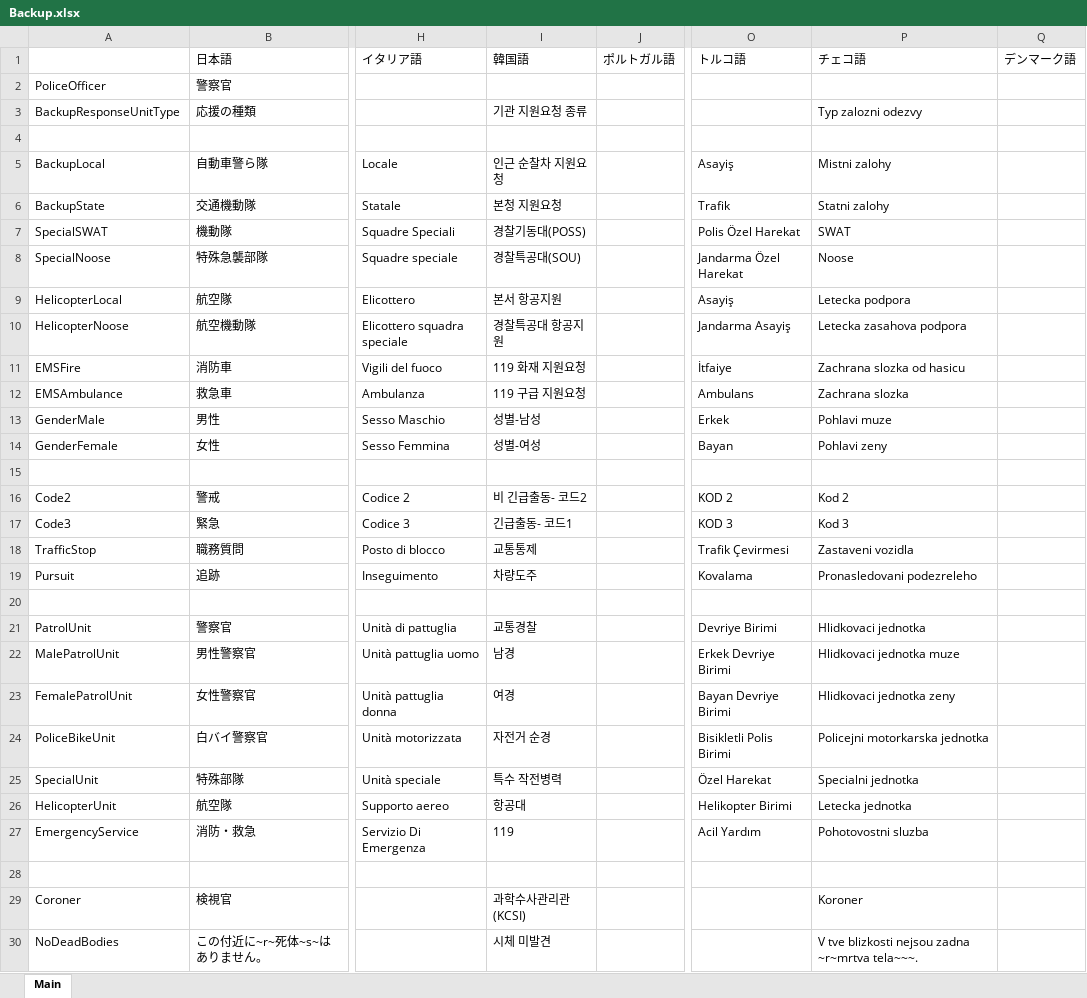
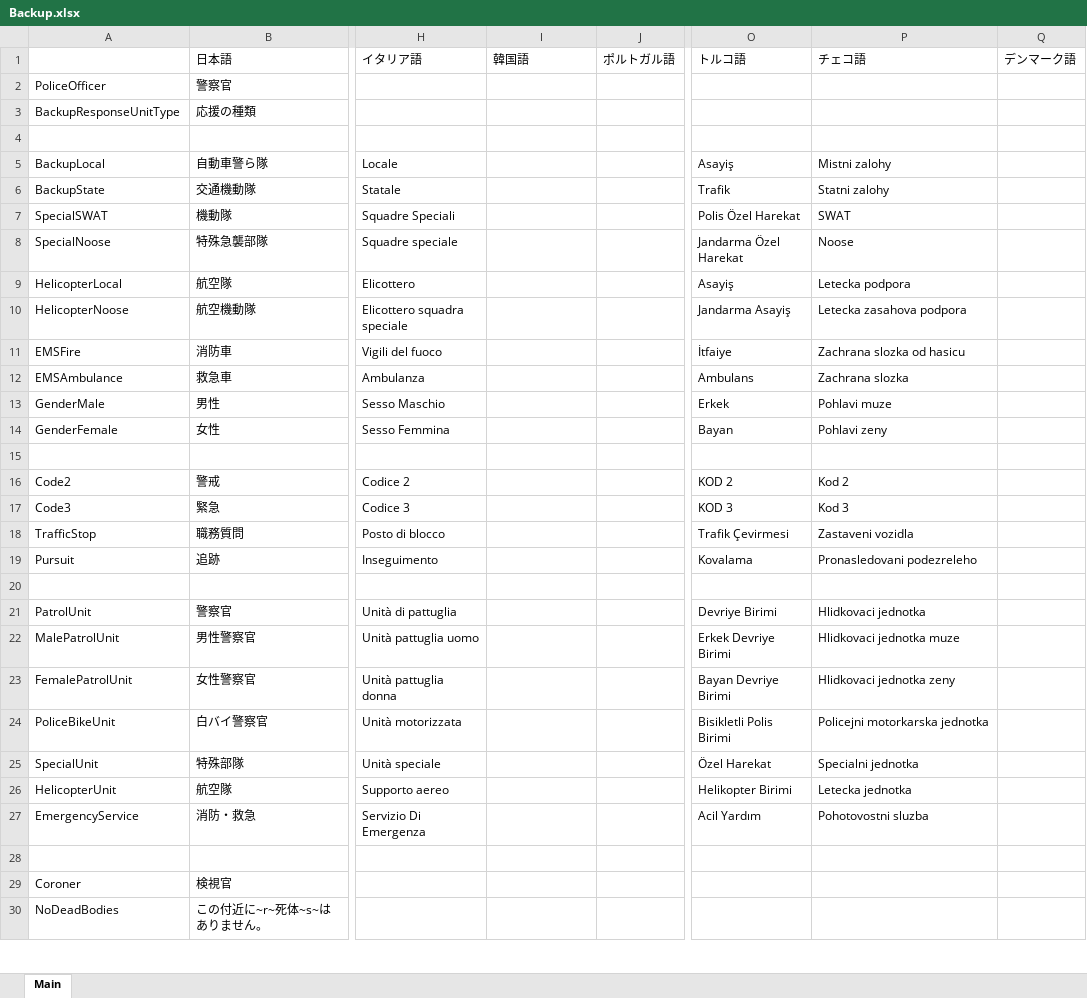
Before and after one commit to DekoKiyo/DekoKiyoPlugins, an Excel workbook: ja/Backup.xlsx, sheet Main, drawn as a sheet; only a part is shown, gaps mark what is left out; values as stored, in another font and other column widths than the file's, no borders; the diff covers the shown part only; the diff names each change by its address in the sheet, - before the commit and + after, or states it on an @@ line.

Commit message:
Update: %original_file_name% File from Crowdin

```diff
--- a/ja/Backup.xlsx (sheet Main)
+++ b/ja/Backup.xlsx (sheet Main)
-I3: 기관 지원요청 종류
+I3: (empty)
-P3: Typ zalozni odezvy
+P3: (empty)
-I5: 인근 순찰차 지원요청
+I5: (empty)
-I6: 본청 지원요청
+I6: (empty)
-I7: 경찰기동대(POSS)
+I7: (empty)
-I8: 경찰특공대(SOU)
+I8: (empty)
-I9: 본서 항공지원
+I9: (empty)
-I10: 경찰특공대 항공지원
+I10: (empty)
-I11: 119 화재 지원요청
+I11: (empty)
-I12: 119 구급 지원요청
+I12: (empty)
-I13: 성별-남성
+I13: (empty)
-I14: 성별-여성
+I14: (empty)
-I16: 비 긴급출동- 코드2
+I16: (empty)
-I17: 긴급출동- 코드1
+I17: (empty)
-I18: 교통통제
+I18: (empty)
-I19: 차량도주
+I19: (empty)
-I21: 교통경찰
+I21: (empty)
-I22: 남경
+I22: (empty)
-I23: 여경
+I23: (empty)
-I24: 자전거 순경
+I24: (empty)
-I25: 특수 작전병력
+I25: (empty)
-I26: 항공대
+I26: (empty)
-I27: 119
+I27: (empty)
-I29: 과학수사관리관(KCSI)
+I29: (empty)
-P29: Koroner
+P29: (empty)
-I30: 시체 미발견
+I30: (empty)
-P30: V tve blizkosti nejsou zadna ~r~mrtva tela~~~.
+P30: (empty)
```
Also changed, not shown: 73 edited cells elsewhere in this sheet.
